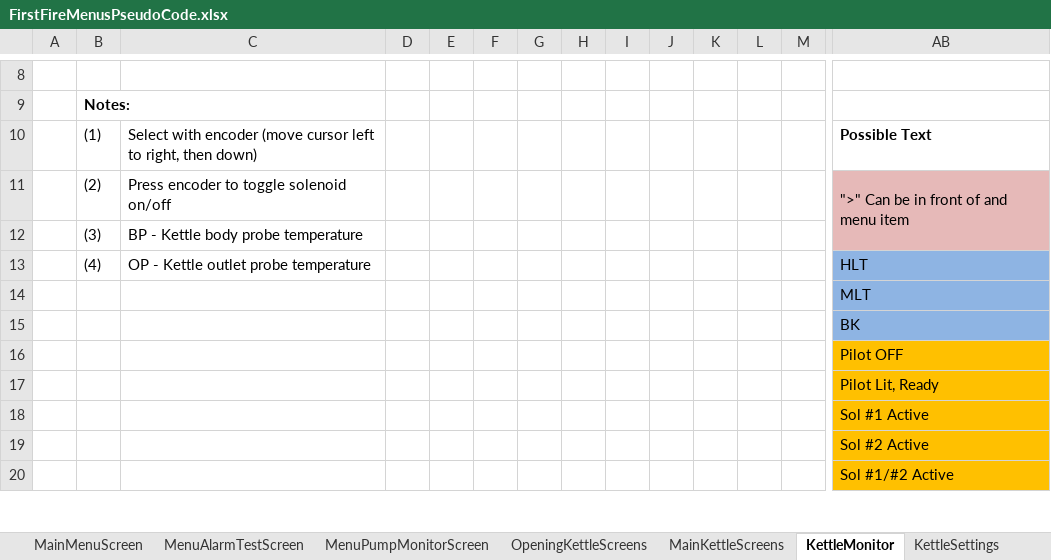
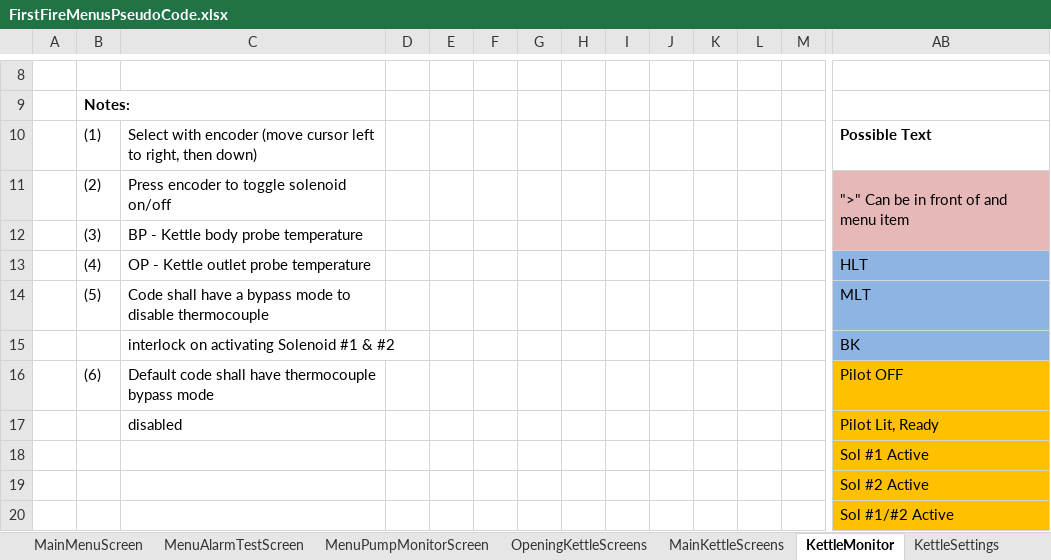
Before and after one commit to Nick1787/Narwhal-Arduino-Code, an Excel workbook: Requirements/FirstFireMenusPseudoCode.xlsx, sheet KettleMonitor, drawn as a sheet; only a part is shown, gaps mark what is left out; values as stored, in another font and other column widths than the file's, no borders; removed rows and columns are numbered as before the commit, all else as after; rows hold the shown columns only; the diff names each change by its address in the sheet, - before the commit and + after, or states it on an @@ line.

```diff
--- a/Requirements/FirstFireMenusPseudoCode.xlsx (sheet KettleMonitor)
+++ b/Requirements/FirstFireMenusPseudoCode.xlsx (sheet KettleMonitor)
-row 14:  |  |  |  |  |  |  |  |  |  |  |  |  | MLT
-row 15:  |  |  |  |  |  |  |  |  |  |  |  |  | BK
+row 14:  | (5) | Code shall have a bypass mode to disable thermocouple |  |  |  |  |  |  |  |  |  |  | MLT
+row 15:  |  | interlock on activating Solenoid #1 & #2 |  |  |  |  |  |  |  |  |  |  | BK
-B16: (empty)
+B16: (6)
-C16: (empty)
+C16: Default code shall have thermocouple bypass mode
-C17: (empty)
+C17: disabled
```
Also changed, not shown: sheet Rev Log, Electrical/Schematic/Electrical Parts List.xlsx, Requirements/MenusPseudoCode.xlsx, 1 other file.
